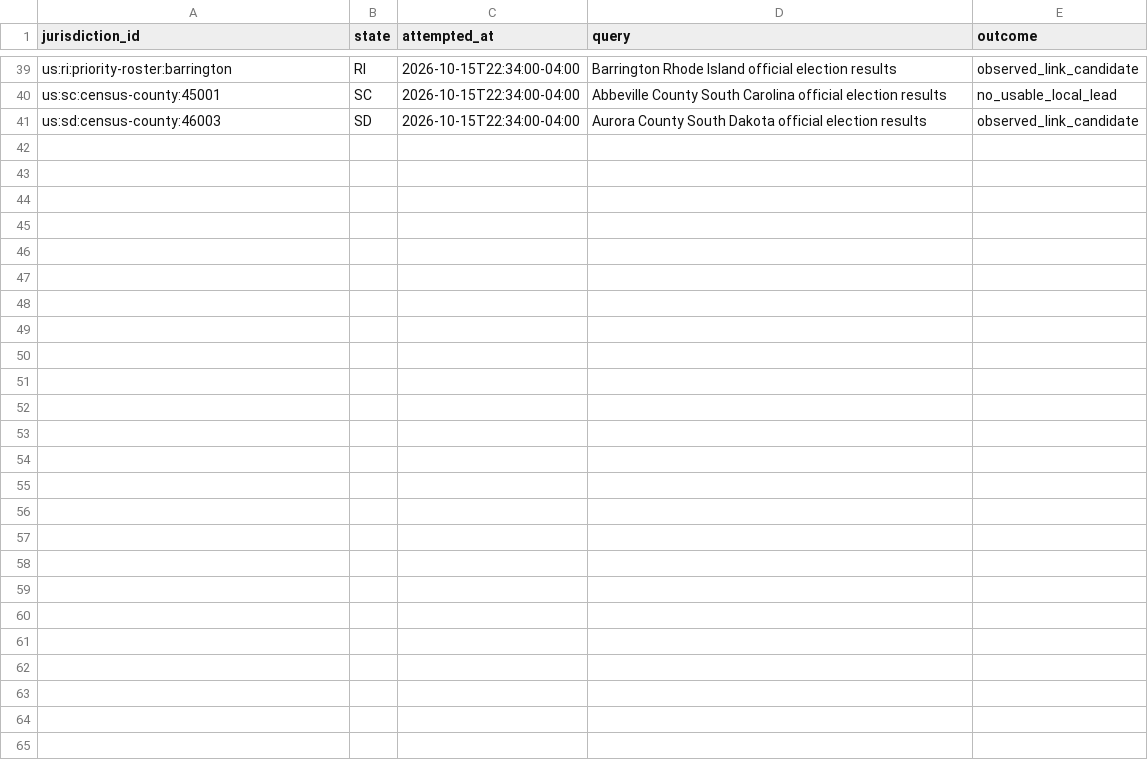
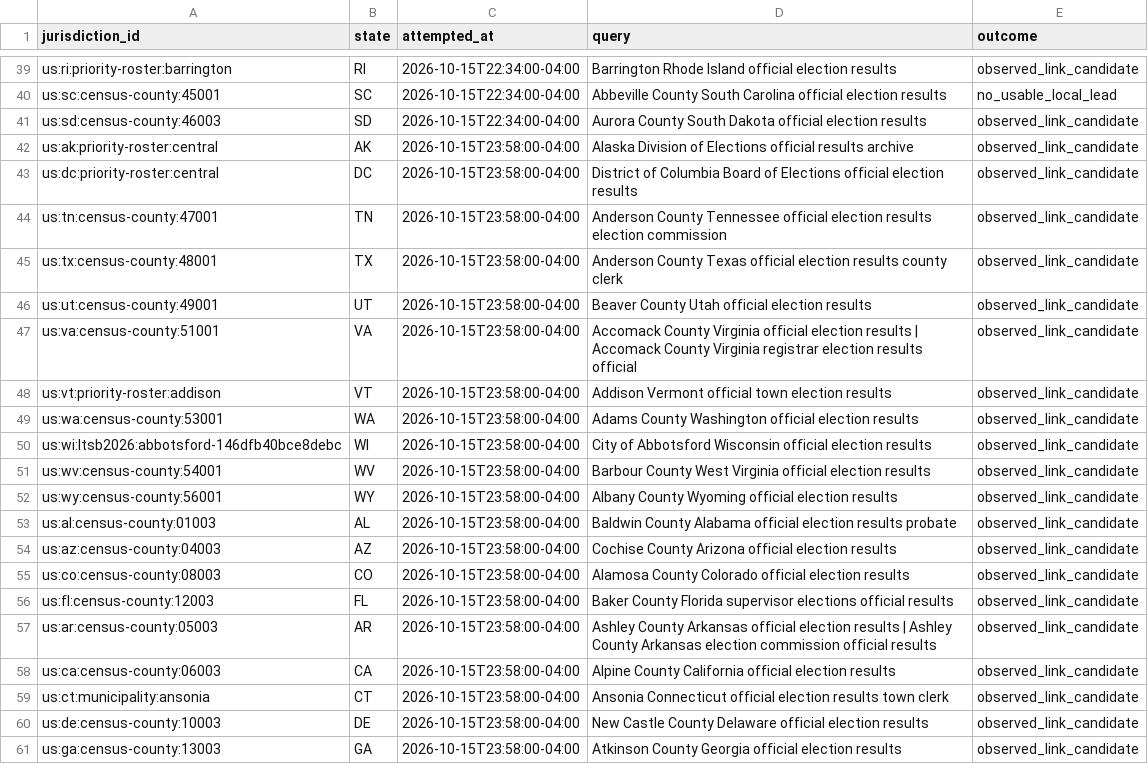
Before and after one commit to pasek-projects-um/ElectionDataGrabber, a CSV file: audit/local-site-discovery-attempts.csv, drawn as a sheet; only a part is shown, gaps mark what is left out.

Commit message:
Add per-jurisdiction local election discovery leads

```diff
--- a/audit/local-site-discovery-attempts.csv
+++ b/audit/local-site-discovery-attempts.csv
@@ -41 +41,21 @@ us:sc:census-county:45001,SC,2026-10-15T22:34:00-04:00,Abbeville County South Ca
 us:sd:census-county:46003,SD,2026-10-15T22:34:00-04:00,Aurora County South Dakota official election results,observed_link_candidate
+us:ak:priority-roster:central,AK,2026-10-15T23:58:00-04:00,Alaska Division of Elections official results archive,observed_link_candidate
+us:dc:priority-roster:central,DC,2026-10-15T23:58:00-04:00,District of Columbia Board of Elections official election results,observed_link_candidate
+us:tn:census-county:47001,TN,2026-10-15T23:58:00-04:00,Anderson County Tennessee official election results election commission,observed_link_candidate
+us:tx:census-county:48001,TX,2026-10-15T23:58:00-04:00,Anderson County Texas official election results county clerk,observed_link_candidate
+us:ut:census-county:49001,UT,2026-10-15T23:58:00-04:00,Beaver County Utah official election results,observed_link_candidate
+us:va:census-county:51001,VA,2026-10-15T23:58:00-04:00,Accomack County Virginia official election results | Accomack County Virginia registrar election results official,observed_link_candidate
+us:vt:priority-roster:addison,VT,2026-10-15T23:58:00-04:00,Addison Vermont official town election results,observed_link_candidate
+us:wa:census-county:53001,WA,2026-10-15T23:58:00-04:00,Adams County Washington official election results,observed_link_candidate
+us:wi:ltsb2026:abbotsford-146dfb40bce8debc,WI,2026-10-15T23:58:00-04:00,City of Abbotsford Wisconsin official election results,observed_link_candidate
+us:wv:census-county:54001,WV,2026-10-15T23:58:00-04:00,Barbour County West Virginia official election results,observed_link_candidate
+us:wy:census-county:56001,WY,2026-10-15T23:58:00-04:00,Albany County Wyoming official election results,observed_link_candidate
+us:al:census-county:01003,AL,2026-10-15T23:58:00-04:00,Baldwin County Alabama official election results probate,observed_link_candidate
+us:az:census-county:04003,AZ,2026-10-15T23:58:00-04:00,Cochise County Arizona official election results,observed_link_candidate
+us:co:census-county:08003,CO,2026-10-15T23:58:00-04:00,Alamosa County Colorado official election results,observed_link_candidate
+us:fl:census-county:12003,FL,2026-10-15T23:58:00-04:00,Baker County Florida supervisor elections official results,observed_link_candidate
+us:ar:census-county:05003,AR,2026-10-15T23:58:00-04:00,Ashley County Arkansas official election results | Ashley County Arkansas election commission official results,observed_link_candidate
+us:ca:census-county:06003,CA,2026-10-15T23:58:00-04:00,Alpine County California official election results,observed_link_candidate
+us:ct:municipality:ansonia,CT,2026-10-15T23:58:00-04:00,Ansonia Connecticut official election results town clerk,observed_link_candidate
+us:de:census-county:10003,DE,2026-10-15T23:58:00-04:00,New Castle County Delaware official election results,observed_link_candidate
+us:ga:census-county:13003,GA,2026-10-15T23:58:00-04:00,Atkinson County Georgia official election results,observed_link_candidate
```
Also changed, not shown: 1 other file.
